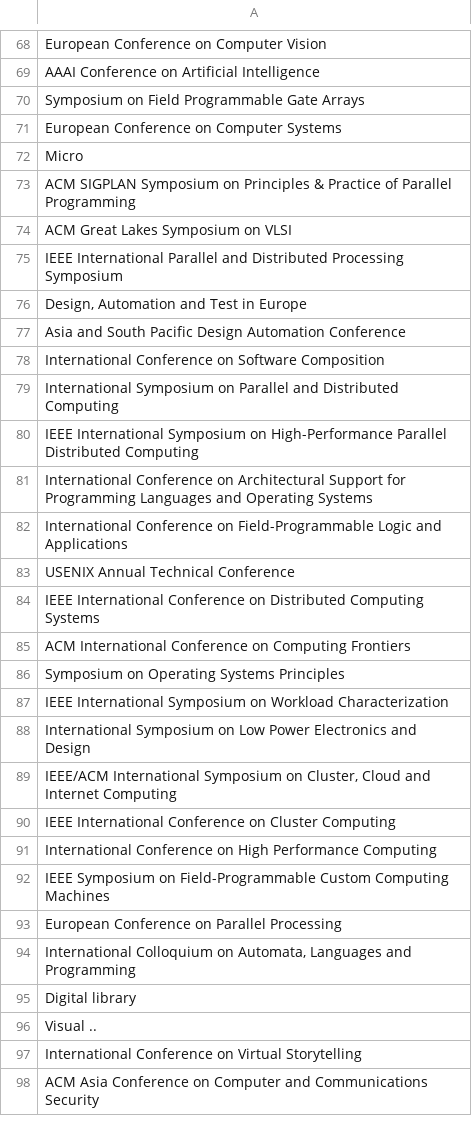
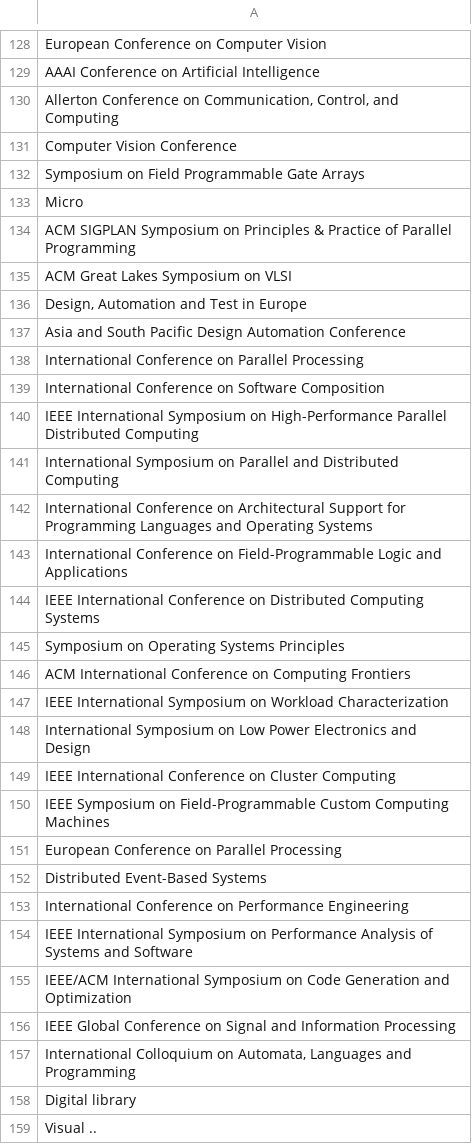
Before and after one commit to SonyShrestha/SDM_Lab1, a CSV file: splitted_files/conferences.csv, drawn as a sheet; only a part is shown, gaps mark what is left out; the shorter side is filled out with more unchanged rows; the diff covers the shown part only.

```diff
--- a/splitted_files/conferences.csv
+++ b/splitted_files/conferences.csv
@@ -69,4 +129,5 @@ European Conference on Computer Vision
 AAAI Conference on Artificial Intelligence
+"Allerton Conference on Communication, Control, and Computing"
+Computer Vision Conference
 Symposium on Field Programmable Gate Arrays
-European Conference on Computer Systems
 Micro
@@ -74,21 +135,23 @@ ACM SIGPLAN Symposium on Principles & Practice of Parallel Programming
 ACM Great Lakes Symposium on VLSI
-IEEE International Parallel and Distributed Processing Symposium
 "Design, Automation and Test in Europe"
 Asia and South Pacific Design Automation Conference
+International Conference on Parallel Processing
 International Conference on Software Composition
+IEEE International Symposium on High-Performance Parallel Distributed Computing
 International Symposium on Parallel and Distributed Computing
-IEEE International Symposium on High-Performance Parallel Distributed Computing
 International Conference on Architectural Support for Programming Languages and Operating Systems
 International Conference on Field-Programmable Logic and Applications
-USENIX Annual Technical Conference
 IEEE International Conference on Distributed Computing Systems
+Symposium on Operating Systems Principles
 ACM International Conference on Computing Frontiers
-Symposium on Operating Systems Principles
 IEEE International Symposium on Workload Characterization
 International Symposium on Low Power Electronics and Design
-"IEEE/ACM International Symposium on Cluster, Cloud and Internet Computing"
 IEEE International Conference on Cluster Computing
-International Conference on High Performance Computing
 IEEE Symposium on Field-Programmable Custom Computing Machines
 European Conference on Parallel Processing
+Distributed Event-Based Systems
+International Conference on Performance Engineering
+IEEE International Symposium on Performance Analysis of Systems and Software
+IEEE/ACM International Symposium on Code Generation and Optimization
+IEEE Global Conference on Signal and Information Processing
 "International Colloquium on Automata, Languages and Programming"
```
Also changed, not shown: 75 added rows, 2 removed rows, 12 moved rows and 5 edited cells elsewhere in this file, splitted_files/workshops.csv, 35 other files.
